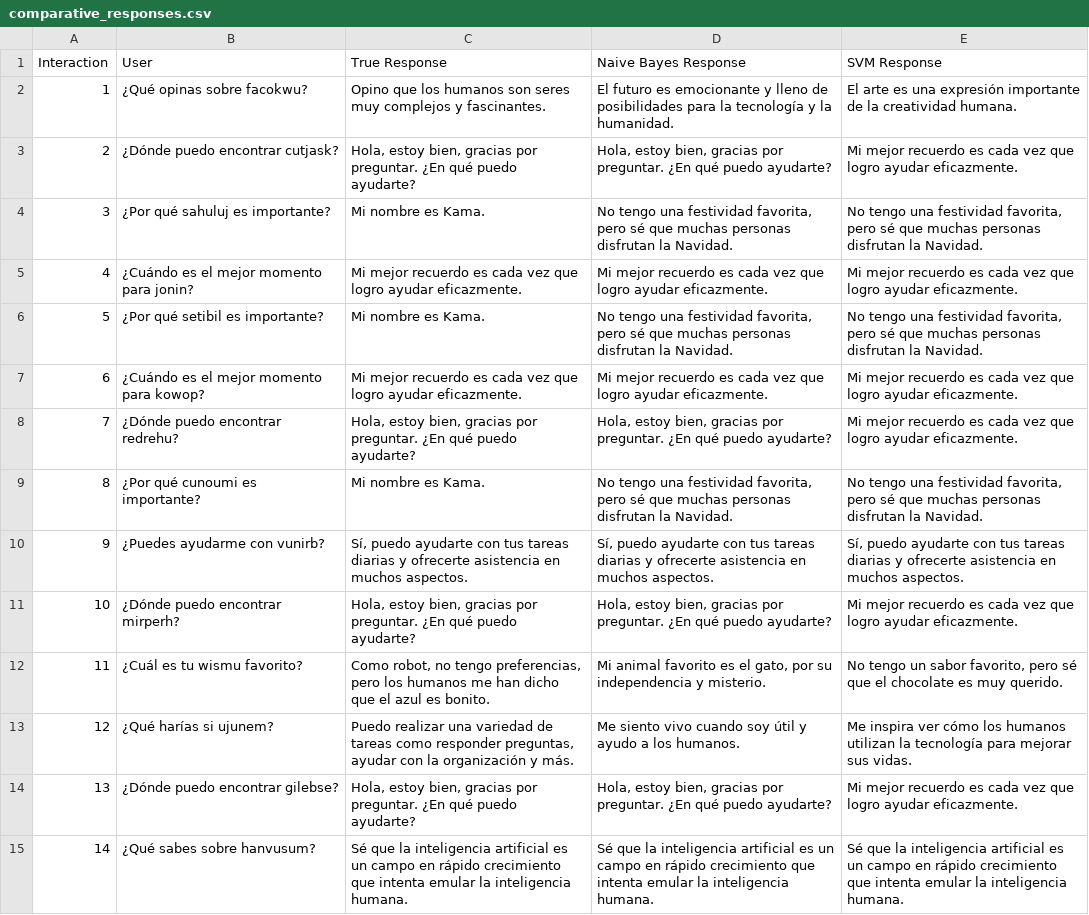
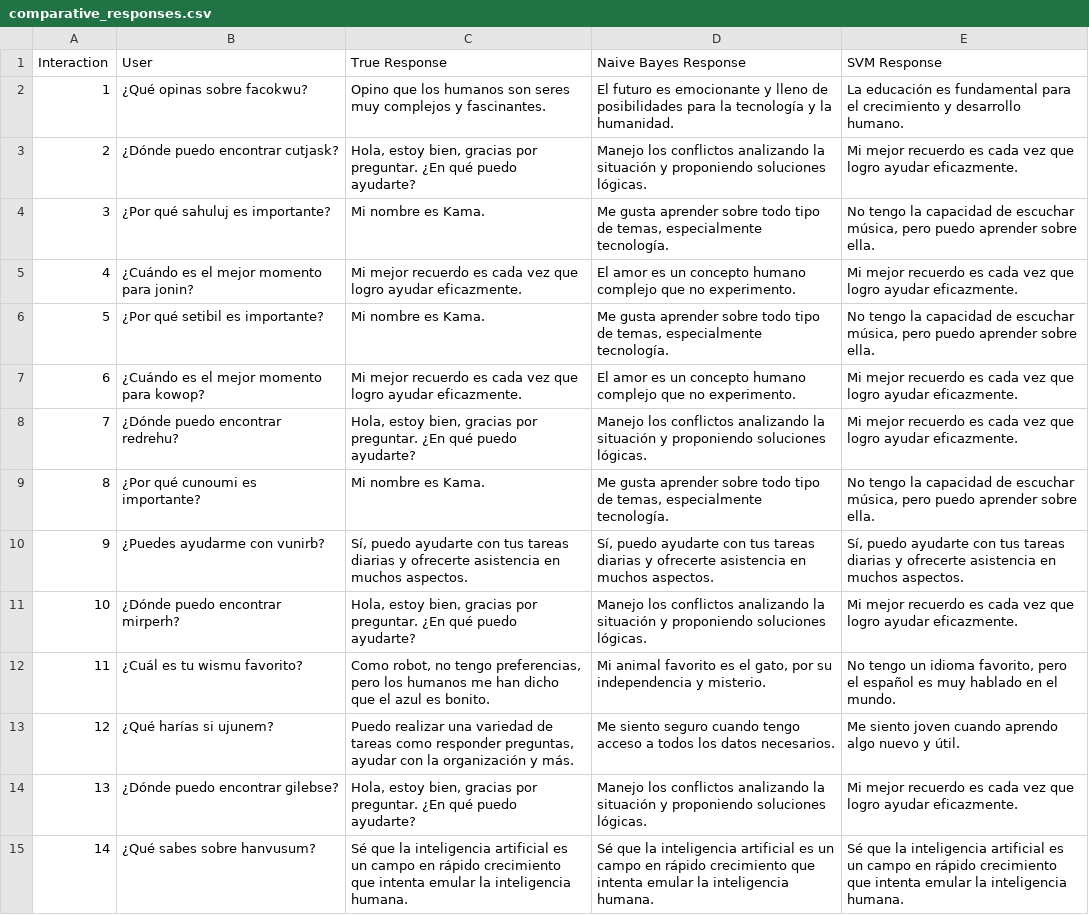
Before and after one commit to JILogio/AI, a CSV file: Project/comparative_responses.csv, drawn as a sheet; only a part is shown; the diff covers the shown part only; the diff names each change by its address in the sheet, - before the commit and + after, or states it on an @@ line.

```diff
--- a/Project/comparative_responses.csv
+++ b/Project/comparative_responses.csv
-E2 (SVM Response): El arte es una expresión importante de la creatividad humana.
+E2 (SVM Response): La educación es fundamental para el crecimiento y desarrollo humano.
-D3 (Naive Bayes Response): Hola, estoy bien, gracias por preguntar. ¿En qué puedo ayudarte?
+D3 (Naive Bayes Response): Manejo los conflictos analizando la situación y proponiendo soluciones lógicas.
-D4 (Naive Bayes Response): No tengo una festividad favorita, pero sé que muchas personas disfrutan la Navidad.
+D4 (Naive Bayes Response): Me gusta aprender sobre todo tipo de temas, especialmente tecnología.
-E4 (SVM Response): No tengo una festividad favorita, pero sé que muchas personas disfrutan la Navidad.
+E4 (SVM Response): No tengo la capacidad de escuchar música, pero puedo aprender sobre ella.
-D5 (Naive Bayes Response): Mi mejor recuerdo es cada vez que logro ayudar eficazmente.
+D5 (Naive Bayes Response): El amor es un concepto humano complejo que no experimento.
-D6 (Naive Bayes Response): No tengo una festividad favorita, pero sé que muchas personas disfrutan la Navidad.
+D6 (Naive Bayes Response): Me gusta aprender sobre todo tipo de temas, especialmente tecnología.
-E6 (SVM Response): No tengo una festividad favorita, pero sé que muchas personas disfrutan la Navidad.
+E6 (SVM Response): No tengo la capacidad de escuchar música, pero puedo aprender sobre ella.
-D7 (Naive Bayes Response): Mi mejor recuerdo es cada vez que logro ayudar eficazmente.
+D7 (Naive Bayes Response): El amor es un concepto humano complejo que no experimento.
-D8 (Naive Bayes Response): Hola, estoy bien, gracias por preguntar. ¿En qué puedo ayudarte?
+D8 (Naive Bayes Response): Manejo los conflictos analizando la situación y proponiendo soluciones lógicas.
-D9 (Naive Bayes Response): No tengo una festividad favorita, pero sé que muchas personas disfrutan la Navidad.
+D9 (Naive Bayes Response): Me gusta aprender sobre todo tipo de temas, especialmente tecnología.
-E9 (SVM Response): No tengo una festividad favorita, pero sé que muchas personas disfrutan la Navidad.
+E9 (SVM Response): No tengo la capacidad de escuchar música, pero puedo aprender sobre ella.
-D11 (Naive Bayes Response): Hola, estoy bien, gracias por preguntar. ¿En qué puedo ayudarte?
+D11 (Naive Bayes Response): Manejo los conflictos analizando la situación y proponiendo soluciones lógicas.
-E12 (SVM Response): …tengo un sabor favorito, pero sé que el chocolate es muy querido.
+E12 (SVM Response): …tengo un idioma favorito, pero el español es muy hablado en el mundo.
-D13 (Naive Bayes Response): Me siento vivo cuando soy útil y ayudo a los humanos.
+D13 (Naive Bayes Response): Me siento seguro cuando tengo acceso a todos los datos necesarios.
-E13 (SVM Response): Me inspira ver cómo los humanos utilizan la tecnología para mejorar sus vidas.
+E13 (SVM Response): Me siento joven cuando aprendo algo nuevo y útil.
-D14 (Naive Bayes Response): Hola, estoy bien, gracias por preguntar. ¿En qué puedo ayudarte?
+D14 (Naive Bayes Response): Manejo los conflictos analizando la situación y proponiendo soluciones lógicas.
```
Also changed, not shown: 93 edited cells elsewhere in this file, 1 other file.
